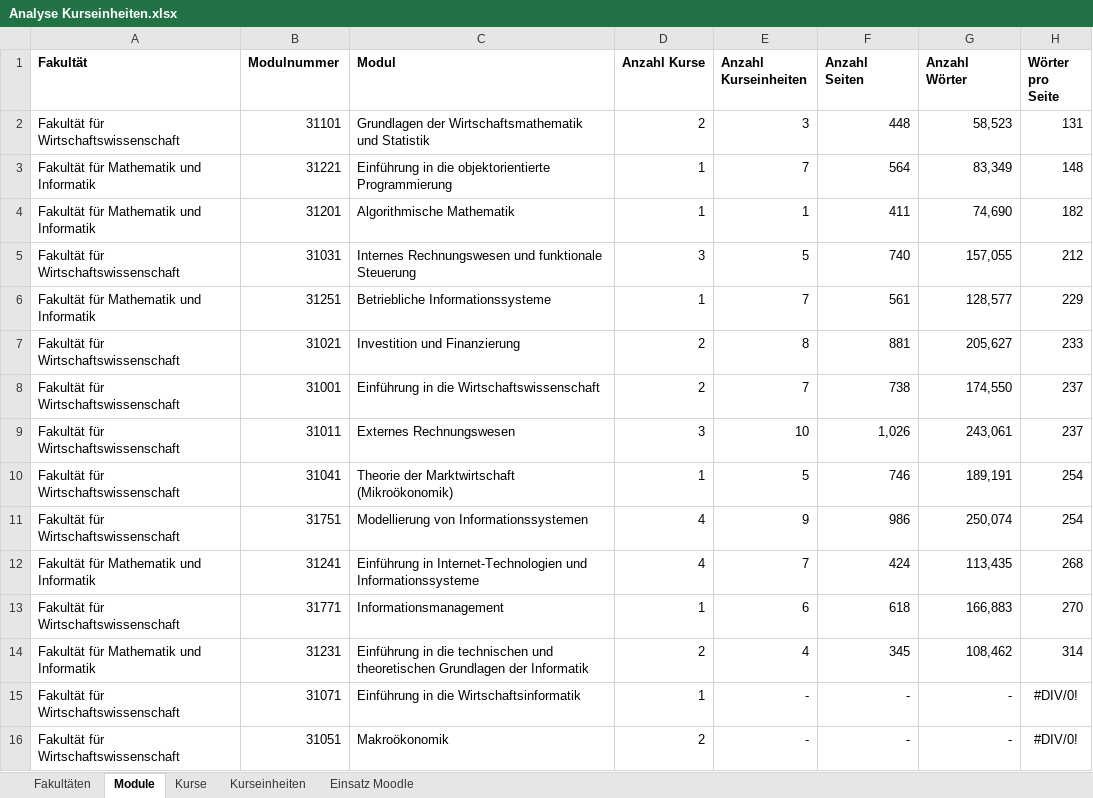
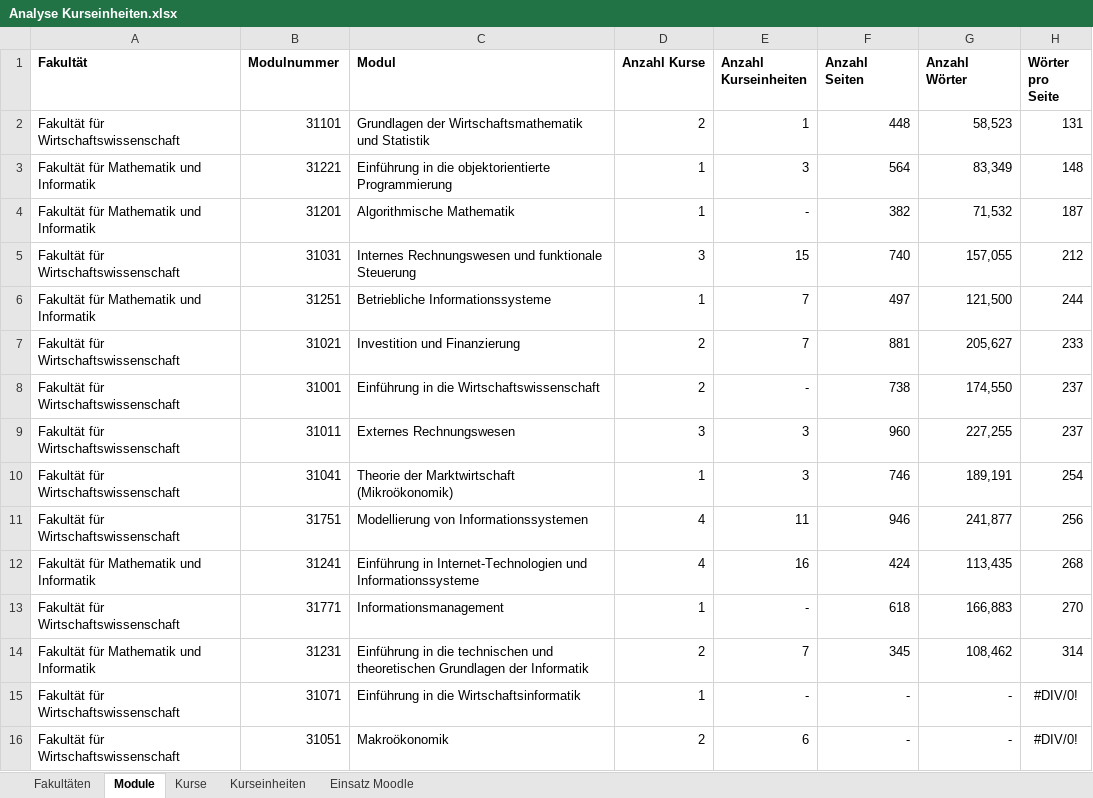
Before and after one commit to Laemmermann/BA, an Excel workbook: Vorbereitung/Analyse Kurseinheiten.xlsx, sheet Module, drawn as a sheet; values as stored, in another font and other column widths than the file's, no borders; conditional formats not drawn; the diff names each change by its address in the sheet, - before the commit and + after, or states it on an @@ line.

```diff
--- a/Vorbereitung/Analyse Kurseinheiten.xlsx (sheet Module)
+++ b/Vorbereitung/Analyse Kurseinheiten.xlsx (sheet Module)
-E2 (Anzahl Kurseinheiten): 3
+E2 (Anzahl Kurseinheiten): 1
-E3 (Anzahl Kurseinheiten): 7
+E3 (Anzahl Kurseinheiten): 3
-E4 (Anzahl Kurseinheiten): 1
+E4 (Anzahl Kurseinheiten): -
-F4 (Anzahl Seiten): 411
+F4 (Anzahl Seiten): 382
-G4 (Anzahl Wörter): 74,690
+G4 (Anzahl Wörter): 71,532
-H4 (Wörter pro Seite): 182
+H4 (Wörter pro Seite): 187
-E5 (Anzahl Kurseinheiten): 5
+E5 (Anzahl Kurseinheiten): 15
-F6 (Anzahl Seiten): 561
+F6 (Anzahl Seiten): 497
-G6 (Anzahl Wörter): 128,577
+G6 (Anzahl Wörter): 121,500
-H6 (Wörter pro Seite): 229
+H6 (Wörter pro Seite): 244
-E7 (Anzahl Kurseinheiten): 8
+E7 (Anzahl Kurseinheiten): 7
-E8 (Anzahl Kurseinheiten): 7
+E8 (Anzahl Kurseinheiten): -
-E9 (Anzahl Kurseinheiten): 10
+E9 (Anzahl Kurseinheiten): 3
-F9 (Anzahl Seiten): 1,026
+F9 (Anzahl Seiten): 960
-G9 (Anzahl Wörter): 243,061
+G9 (Anzahl Wörter): 227,255
-E10 (Anzahl Kurseinheiten): 5
+E10 (Anzahl Kurseinheiten): 3
-E11 (Anzahl Kurseinheiten): 9
+E11 (Anzahl Kurseinheiten): 11
-F11 (Anzahl Seiten): 986
+F11 (Anzahl Seiten): 946
-G11 (Anzahl Wörter): 250,074
+G11 (Anzahl Wörter): 241,877
-H11 (Wörter pro Seite): 254
+H11 (Wörter pro Seite): 256
-E12 (Anzahl Kurseinheiten): 7
+E12 (Anzahl Kurseinheiten): 16
-E13 (Anzahl Kurseinheiten): 6
+E13 (Anzahl Kurseinheiten): -
-E14 (Anzahl Kurseinheiten): 4
+E14 (Anzahl Kurseinheiten): 7
-E16 (Anzahl Kurseinheiten): -
+E16 (Anzahl Kurseinheiten): 6
```
Also changed, not shown: sheet Kurseinheiten, sheet Kurse, sheet Fakultäten, formulas that keep their value, hidden cells, 51 other files.
